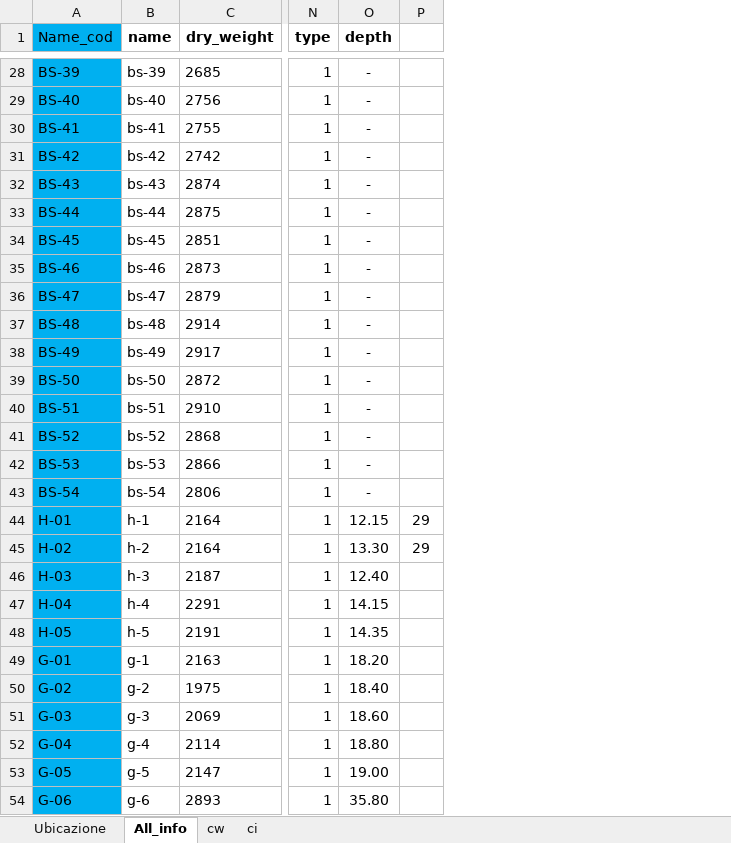
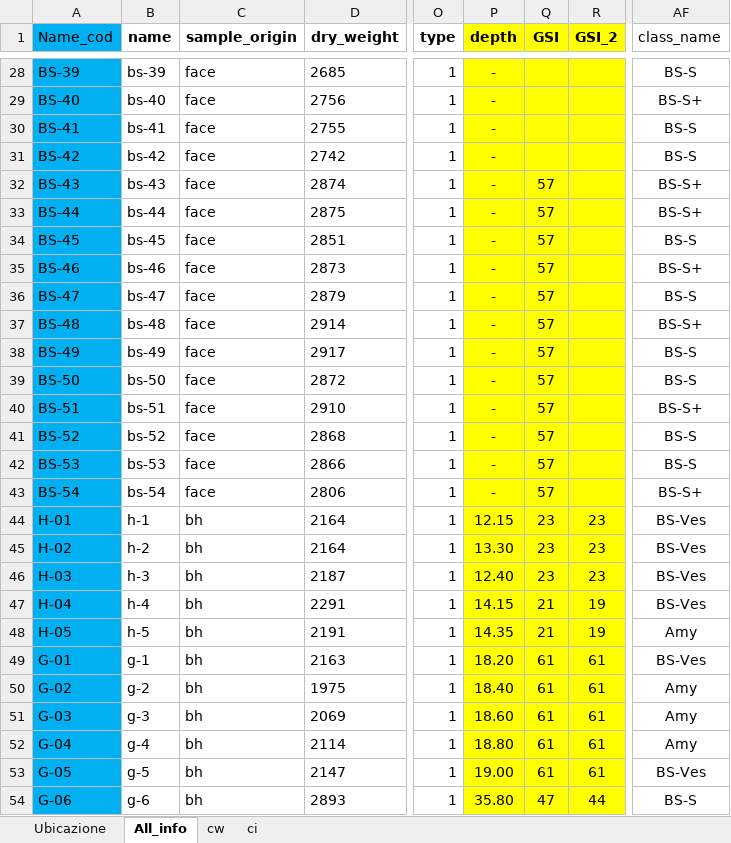
Before and after one commit to fabrizioperuzzo/ML_Geomechanical_application, an Excel workbook: all_classes.xlsx, sheet All_info, drawn as a sheet; only a part is shown, gaps mark what is left out; values as stored, in another font and other column widths than the file's, no borders; removed rows and columns are numbered as before the commit, all else as after; the diff covers the shown part only; the diff names each change by its address in the sheet, - before the commit and + after, or states it on an @@ line.

```diff
--- a/all_classes.xlsx (sheet All_info)
+++ b/all_classes.xlsx (sheet All_info)
+column C (sample_origin), rows 28-54: face | face | face | face | face | face | face | face | face | face | face | face | face | face | face | face | bh | bh | bh | bh | bh | bh | bh | bh | bh | bh | bh
-column P, rows 44-45: 29 | 29
+column Q (GSI), rows 32-54: 57 | 57 | 57 | 57 | 57 | 57 | 57 | 57 | 57 | 57 | 57 | 57 | 23 | 23 | 23 | 21 | 21 | 61 | 61 | 61 | 61 | 61 | 47
+column R (GSI_2), rows 44-54: 23 | 23 | 23 | 19 | 19 | 61 | 61 | 61 | 61 | 61 | 44
+column AF (class_name), rows 28-54: BS-S | BS-S+ | BS-S | BS-S | BS-S+ | BS-S+ | BS-S | BS-S+ | BS-S | BS-S+ | BS-S | BS-S | BS-S+ | BS-S | BS-S | BS-S+ | BS-Ves | BS-Ves | BS-Ves | BS-Ves | Amy | BS-Ves | Amy | Amy | Amy | BS-Ves | BS-S
-P1:P54 fill: none
+P1:P54 fill: #FFFF00
```
Also changed, not shown: 6 edited cells and cell formats elsewhere in this sheet, sheet Ubicazione, formulas that keep their value, hidden cells, TABOUT/describe_initial_data.xlsx, all.xlsx, 46 other files.
